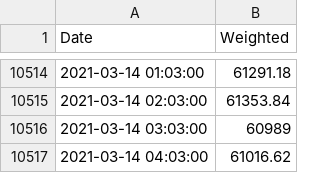
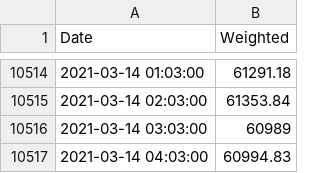
Before and after one commit to cyanidekhrist/lstmbtc, a CSV file: 2020_04140321.csv, drawn as a sheet; only a part is shown, gaps mark what is left out.

Commit message:
Update 2020_04140321.csv

```diff
--- a/2020_04140321.csv
+++ b/2020_04140321.csv
@@ -10516,2 +10516,2 @@ Date,Weighted
 2021-03-14 03:03:00,60989
-2021-03-14 04:03:00,61016.62
+2021-03-14 04:03:00,60994.83
```
